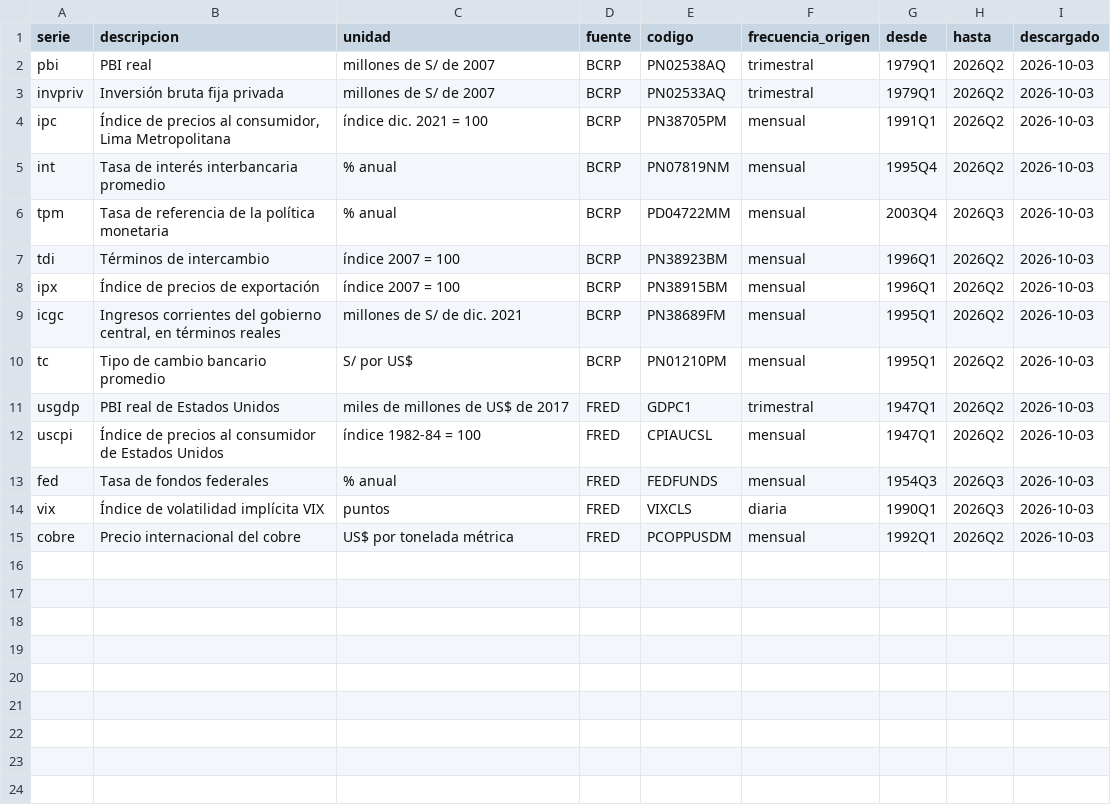
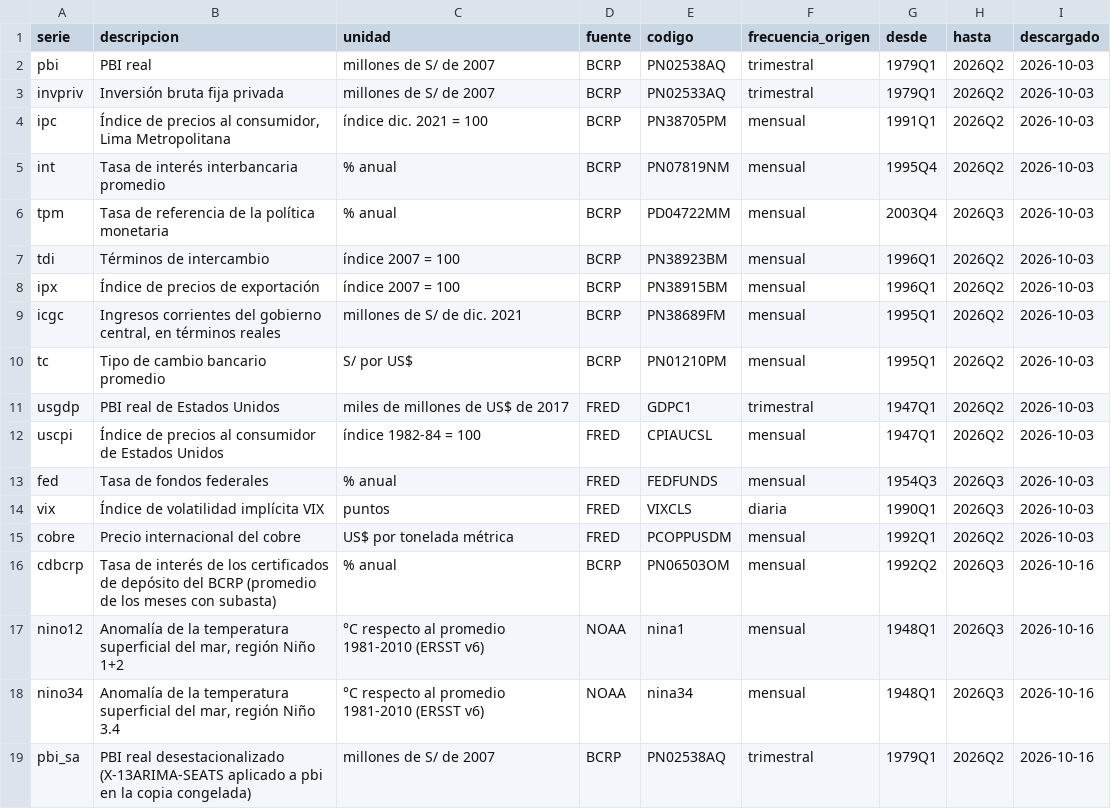
Before and after one commit to RenatoVassallo/macro-econometrics-course, a CSV file: data/diccionario.csv, drawn as a sheet; the diff names each change by its address in the sheet, - before the commit and + after, or states it on an @@ line.

```diff
--- a/data/diccionario.csv
+++ b/data/diccionario.csv
+row 16: cdbcrp | Tasa de interés de los certificados de depósito del BCRP (promedio de los meses con subasta) | % anual | BCRP | PN06503OM | mensual | 1992Q2 | 2026Q3 | 2026-10-16
+row 17: nino12 | Anomalía de la temperatura superficial del mar, región Niño 1+2 | °C respecto al promedio 1981-2010 (ERSST v6) | NOAA | nina1 | mensual | 1948Q1 | 2026Q3 | 2026-10-16
+row 18: nino34 | Anomalía de la temperatura superficial del mar, región Niño 3.4 | °C respecto al promedio 1981-2010 (ERSST v6) | NOAA | nina34 | mensual | 1948Q1 | 2026Q3 | 2026-10-16
+row 19: pbi_sa | PBI real desestacionalizado (X-13ARIMA-SEATS aplicado a pbi en la copia congelada) | millones de S/ de 2007 | BCRP | PN02538AQ | trimestral | 1979Q1 | 2026Q2 | 2026-10-16
```
Also changed, not shown: 9 other files.
